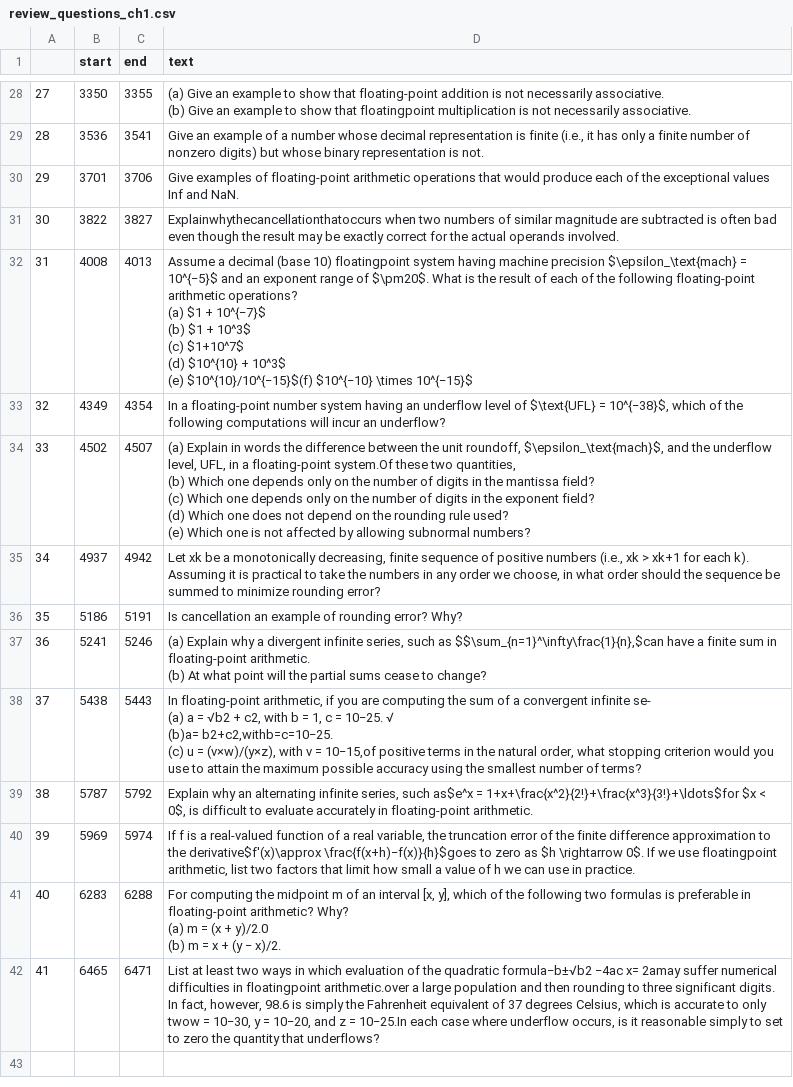
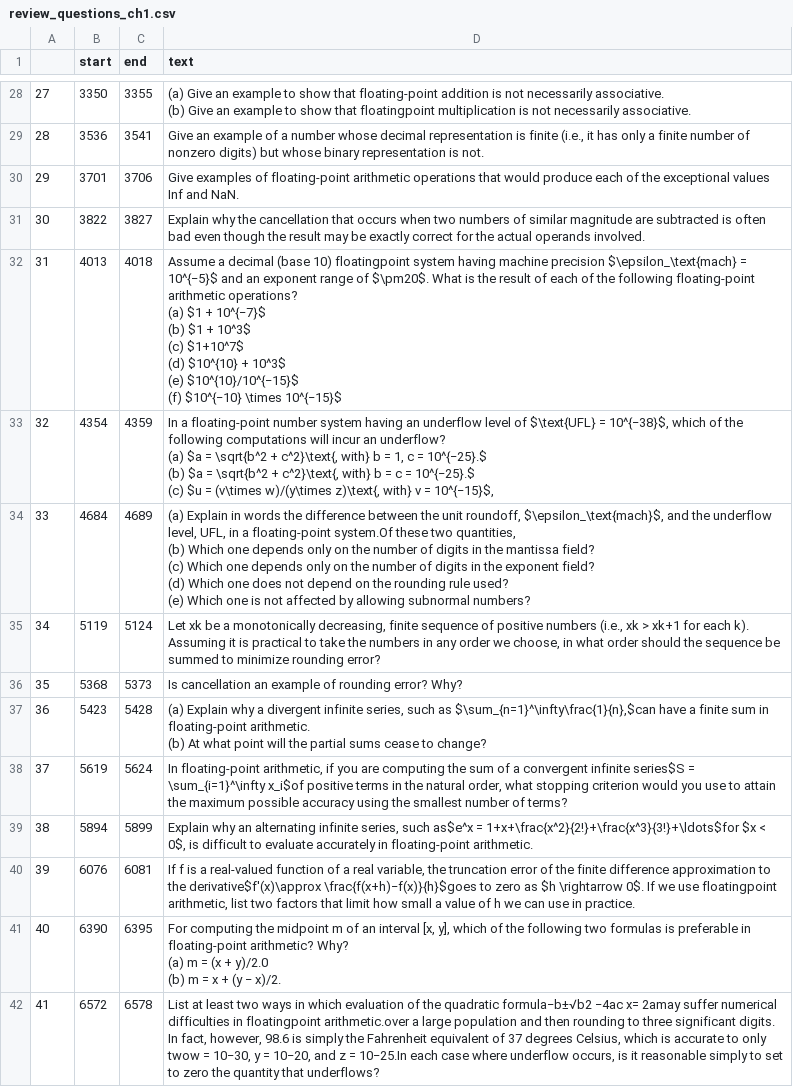
Before and after one commit to tonton-golio/computational_physics, a CSV file: streamlit_app1/assets/scientific_computing/review_questions_ch1.csv, drawn as a sheet; only a part is shown, gaps mark what is left out; ↵ is a line break in a cell; the diff names each change by its address in the sheet, - before the commit and + after, or states it on an @@ line.

Commit message:
changes to questions .txt

```diff
--- a/streamlit_app1/assets/scientific_computing/review_questions_ch1.csv
+++ b/streamlit_app1/assets/scientific_computing/review_questions_ch1.csv
-D31 (text): Explainwhythecancellationthatoccurs when two…
+D31 (text): Explain why the cancellation that occurs when two…
-B32 (start): 4008
+B32 (start): 4013
-C32 (end): 4013
+C32 (end): 4018
-D32 (text): …10^3$ ↵ (e) $10^{10}/10^{−15}$(f) $10^{−10} \times…
+D32 (text): …10^3$ ↵ (e) $10^{10}/10^{−15}$ ↵ (f) $10^{−10} \times…
-B33 (start): 4349
+B33 (start): 4354
-C33 (end): 4354
+C33 (end): 4359
-D33 (text): …an underflow?
+D33 (text): …an underflow? ↵ (a) $a = \sqrt{b^2 + c^2}\text{, with} b = 1, c = 10^{−25}.$ ↵ (b) $a = \sqrt{b^2 + c^2}\text{, with} b = c = 10^{−25}.$ ↵ (c) $u = (v\times w)/(y\times z)\text{, with} v = 10^{−15}$,
-B34 (start): 4502
+B34 (start): 4684
-C34 (end): 4507
+C34 (end): 4689
-B35 (start): 4937
+B35 (start): 5119
-C35 (end): 4942
+C35 (end): 5124
-B36 (start): 5186
+B36 (start): 5368
-C36 (end): 5191
+C36 (end): 5373
-B37 (start): 5241
+B37 (start): 5423
-C37 (end): 5246
+C37 (end): 5428
-D37 (text): …such as $$\sum_{n=1}^\infty\frac{1}{n},$can have a…
+D37 (text): …such as $\sum_{n=1}^\infty\frac{1}{n},$can have a…
-B38 (start): 5438
+B38 (start): 5619
-C38 (end): 5443
+C38 (end): 5624
-D38 (text): …convergent infinite se- ↵ (a) a = √b2 + c2, with b = 1, c = 10−25. √ ↵ (b)a= b2+c2,withb=c=10−25. ↵ (c) u = (v×w)/(y×z), with v = 10−15,of positive terms…
+D38 (text): …convergent infinite series$S = \sum_{i=1}^\infty x_i$of positive terms…
-B39 (start): 5787
+B39 (start): 5894
-C39 (end): 5792
+C39 (end): 5899
-B40 (start): 5969
+B40 (start): 6076
-C40 (end): 5974
+C40 (end): 6081
-B41 (start): 6283
+B41 (start): 6390
-C41 (end): 6288
+C41 (end): 6395
-B42 (start): 6465
+B42 (start): 6572
-C42 (end): 6471
+C42 (end): 6578
```
Also changed, not shown: 2 other files.
